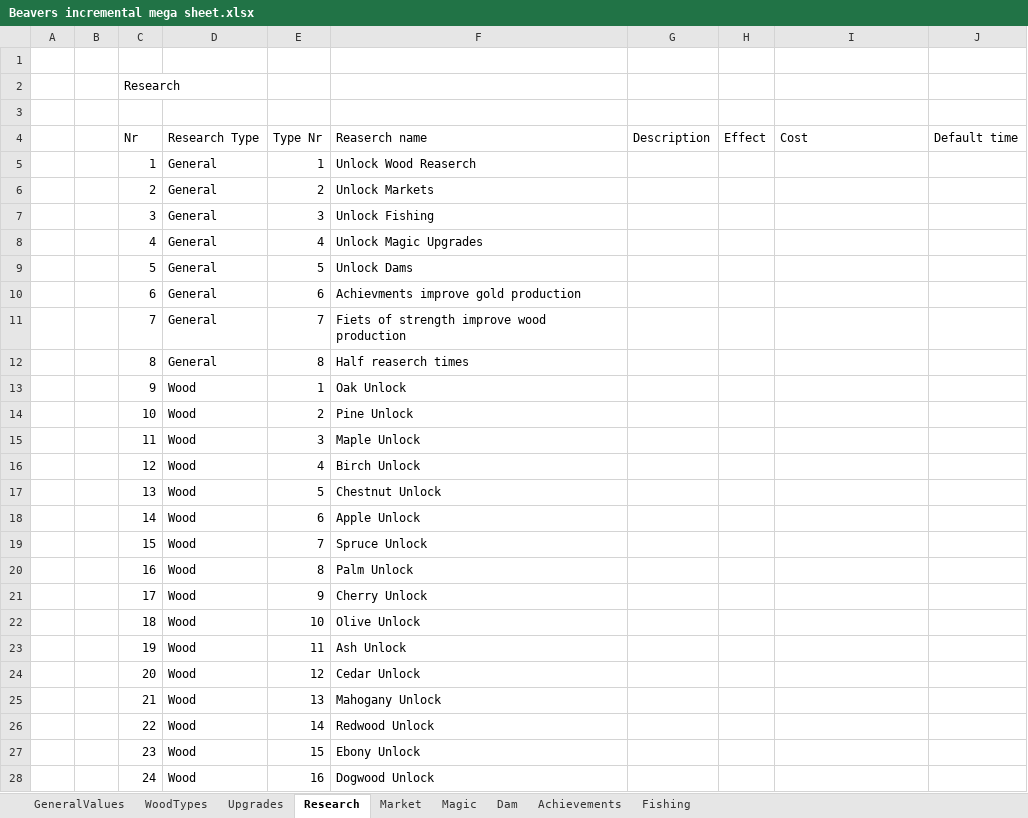
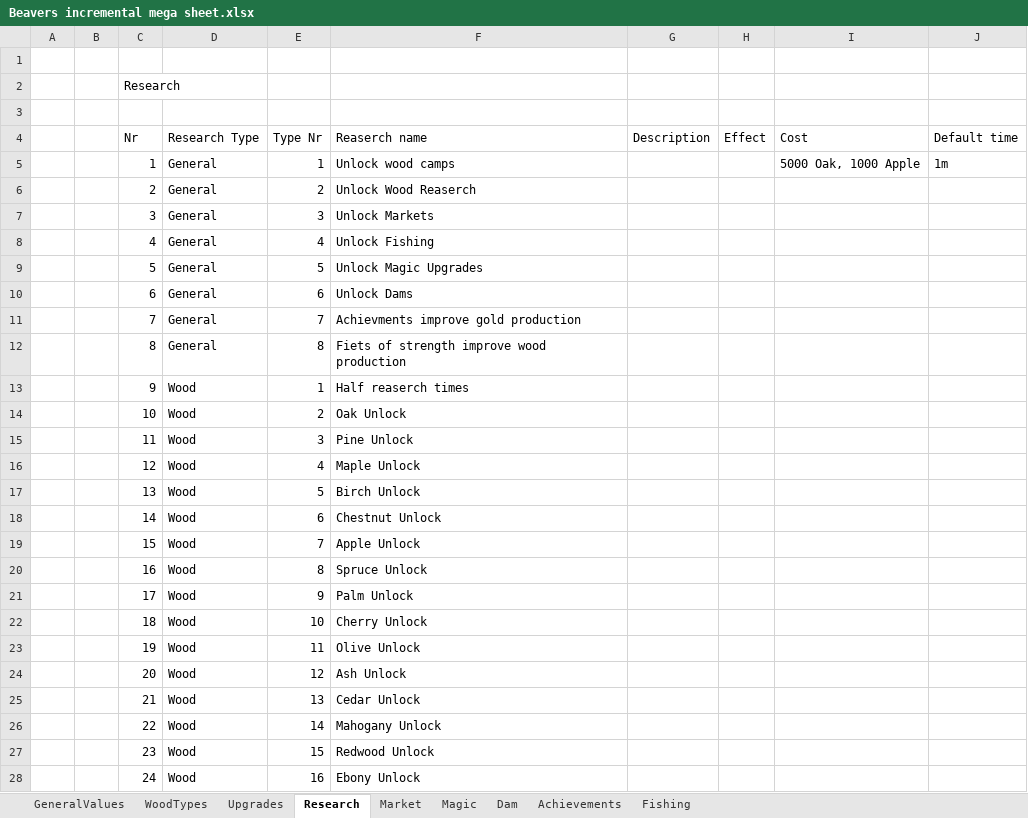
Before and after one commit to mdbernhards/BeaverIncremental, an Excel workbook: Beavers incremental mega sheet.xlsx, sheet Research, drawn as a sheet; only a part is shown; values as stored, in another font and other column widths than the file's, no borders; the diff covers the shown part only; the diff names each change by its address in the sheet, - before the commit and + after, or states it on an @@ line.

Commit message:
Woodcamps, improvements to resource calculations and data displaying
Implemented woodcamp mechanic (buying WC, wood gain/loss per second)
Started implementing the Research section
Fixed resource bar slider not applying changes
Changed how wood (per click, per second, storage, etc.) values get calculated and displayed

```diff
--- a/Beavers incremental mega sheet.xlsx (sheet Research)
+++ b/Beavers incremental mega sheet.xlsx (sheet Research)
-F5 (Reaserch name): Unlock Wood Reaserch
+F5 (Reaserch name): Unlock wood camps
-I5 (Cost): (empty)
+I5 (Cost): 5000 Oak, 1000 Apple
-J5 (Default time): (empty)
+J5 (Default time): 1m
-F6 (Reaserch name): Unlock Markets
+F6 (Reaserch name): Unlock Wood Reaserch
-F7 (Reaserch name): Unlock Fishing
+F7 (Reaserch name): Unlock Markets
-F8 (Reaserch name): Unlock Magic Upgrades
+F8 (Reaserch name): Unlock Fishing
-F9 (Reaserch name): Unlock Dams
+F9 (Reaserch name): Unlock Magic Upgrades
-F10 (Reaserch name): Achievments improve gold production
+F10 (Reaserch name): Unlock Dams
-F11 (Reaserch name): Fiets of strength improve wood production
+F11 (Reaserch name): Achievments improve gold production
-F12 (Reaserch name): Half reaserch times
+F12 (Reaserch name): Fiets of strength improve wood production
-F13 (Reaserch name): Oak Unlock
+F13 (Reaserch name): Half reaserch times
-F14 (Reaserch name): Pine Unlock
+F14 (Reaserch name): Oak Unlock
-F15 (Reaserch name): Maple Unlock
+F15 (Reaserch name): Pine Unlock
-F16 (Reaserch name): Birch Unlock
+F16 (Reaserch name): Maple Unlock
-F17 (Reaserch name): Chestnut Unlock
+F17 (Reaserch name): Birch Unlock
-F18 (Reaserch name): Apple Unlock
+F18 (Reaserch name): Chestnut Unlock
-F19 (Reaserch name): Spruce Unlock
+F19 (Reaserch name): Apple Unlock
-F20 (Reaserch name): Palm Unlock
+F20 (Reaserch name): Spruce Unlock
-F21 (Reaserch name): Cherry Unlock
+F21 (Reaserch name): Palm Unlock
-F22 (Reaserch name): Olive Unlock
+F22 (Reaserch name): Cherry Unlock
-F23 (Reaserch name): Ash Unlock
+F23 (Reaserch name): Olive Unlock
-F24 (Reaserch name): Cedar Unlock
+F24 (Reaserch name): Ash Unlock
-F25 (Reaserch name): Mahogany Unlock
+F25 (Reaserch name): Cedar Unlock
-F26 (Reaserch name): Redwood Unlock
+F26 (Reaserch name): Mahogany Unlock
-F27 (Reaserch name): Ebony Unlock
+F27 (Reaserch name): Redwood Unlock
-F28 (Reaserch name): Dogwood Unlock
+F28 (Reaserch name): Ebony Unlock
```
Also changed, not shown: 34 edited cells elsewhere in this sheet, sheet Upgrades, sheet Achievements, sheet Magic, 14 other files.
